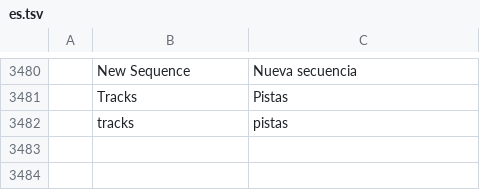
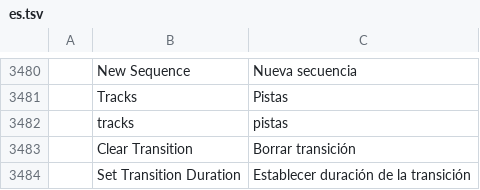
Before and after one commit to CC-David-CC/filmcraft, a TSV file: crates/ui-egui/src/i18n/es.tsv, drawn as a sheet; only a part is shown, gaps mark what is left out.

```diff
--- a/crates/ui-egui/src/i18n/es.tsv
+++ b/crates/ui-egui/src/i18n/es.tsv
@@ -3482 +3482,3 @@
 	tracks	pistas
+	Clear Transition	Borrar transición
+	Set Transition Duration	Establecer duración de la transición
```
Also changed, not shown: 9 other files.
